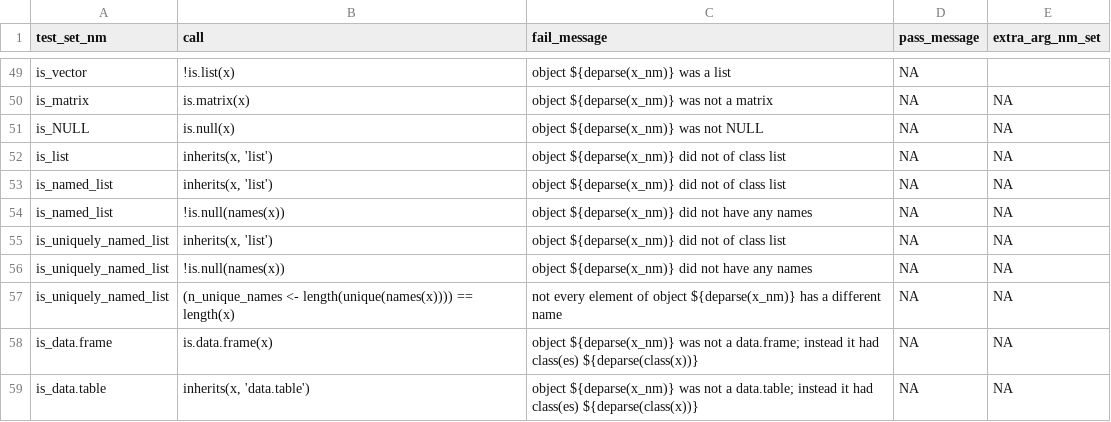
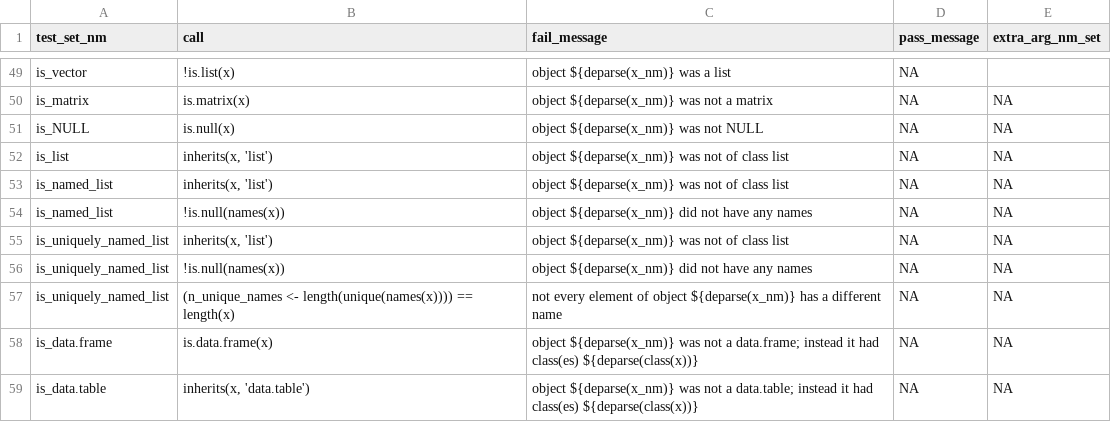
Before and after one commit to FinnishCancerRegistry/dbc, a CSV file: data-raw/report_fun_specs.csv, drawn as a sheet; only a part is shown, gaps mark what is left out.

```diff
--- a/data-raw/report_fun_specs.csv
+++ b/data-raw/report_fun_specs.csv
@@ -51,6 +51,6 @@
 "is_NULL";"is.null(x)";"object ${deparse(x_nm)} was not NULL";NA;NA
-"is_list";"inherits(x, 'list')";"object ${deparse(x_nm)} did not of class list";NA;NA
-"is_named_list";"inherits(x, 'list')";"object ${deparse(x_nm)} did not of class list";NA;NA
+"is_list";"inherits(x, 'list')";"object ${deparse(x_nm)} was not of class list";NA;NA
+"is_named_list";"inherits(x, 'list')";"object ${deparse(x_nm)} was not of class list";NA;NA
 "is_named_list";"!is.null(names(x))";"object ${deparse(x_nm)} did not have any names";NA;NA
-"is_uniquely_named_list";"inherits(x, 'list')";"object ${deparse(x_nm)} did not of class list";NA;NA
+"is_uniquely_named_list";"inherits(x, 'list')";"object ${deparse(x_nm)} was not of class list";NA;NA
 "is_uniquely_named_list";"!is.null(names(x))";"object ${deparse(x_nm)} did not have any names";NA;NA
```
Also changed, not shown: 2 other files.
